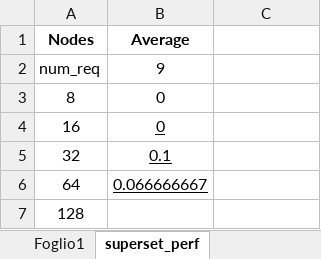
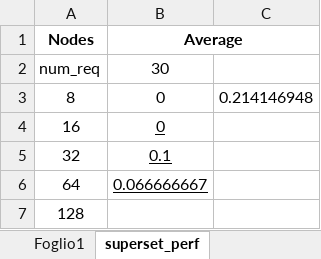
Before and after one commit to miker83z/Hypercube_Vehicles, an Excel workbook: hypfs-master/results/test_results.xlsx, sheet superset_perf, drawn as a sheet; values as stored, in another font and other column widths than the file's, no borders; the diff names each change by its address in the sheet, - before the commit and + after, or states it on an @@ line.

Commit message:
Modifica Test

```diff
--- a/hypfs-master/results/test_results.xlsx (sheet superset_perf)
+++ b/hypfs-master/results/test_results.xlsx (sheet superset_perf)
+B1:C1 merged
-B2 (Average): 9
+B2 (Average): 30
-C3: (empty)
+C3: 0.214146948
```
Also changed, not shown: 8 other files.
